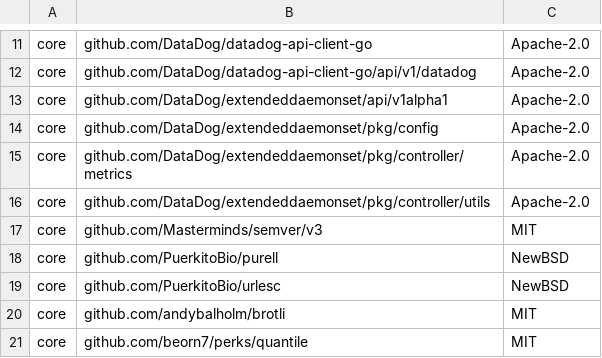
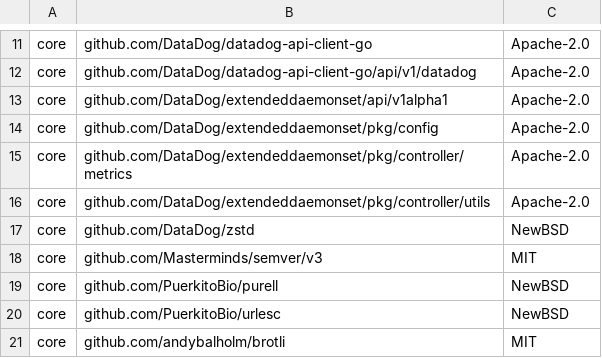
Before and after one commit to DataDog/datadog-operator, a CSV file: LICENSE-3rdparty.csv, drawn as a sheet; only a part is shown, gaps mark what is left out; the shorter side is filled out with more unchanged rows; the diff names each change by its address in the sheet, - before the commit and + after, or states it on an @@ line.

```diff
--- a/LICENSE-3rdparty.csv
+++ b/LICENSE-3rdparty.csv
+row 17: core | github.com/DataDog/zstd | NewBSD
```
Also changed, not shown: 12 other files.
